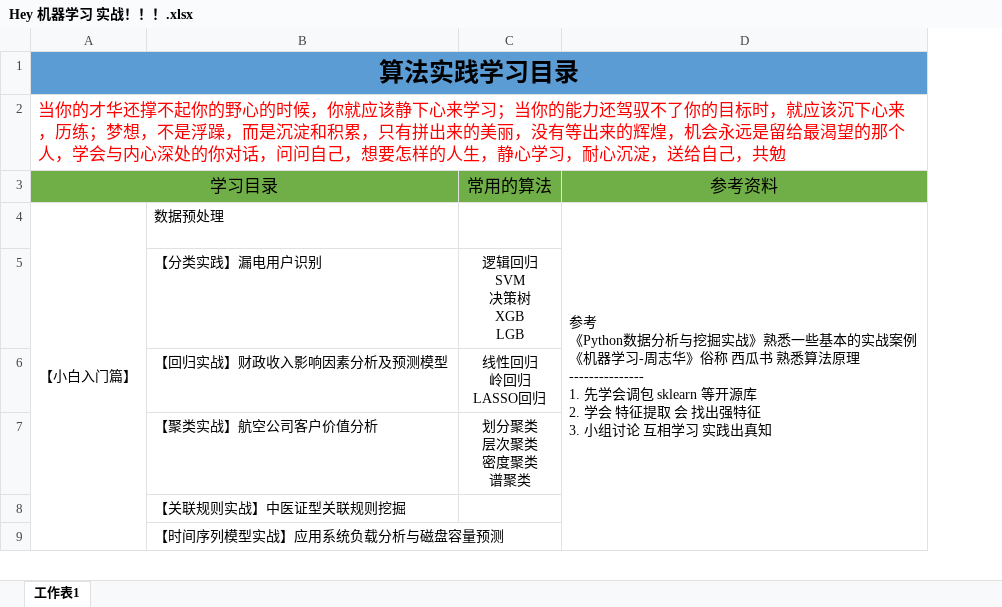
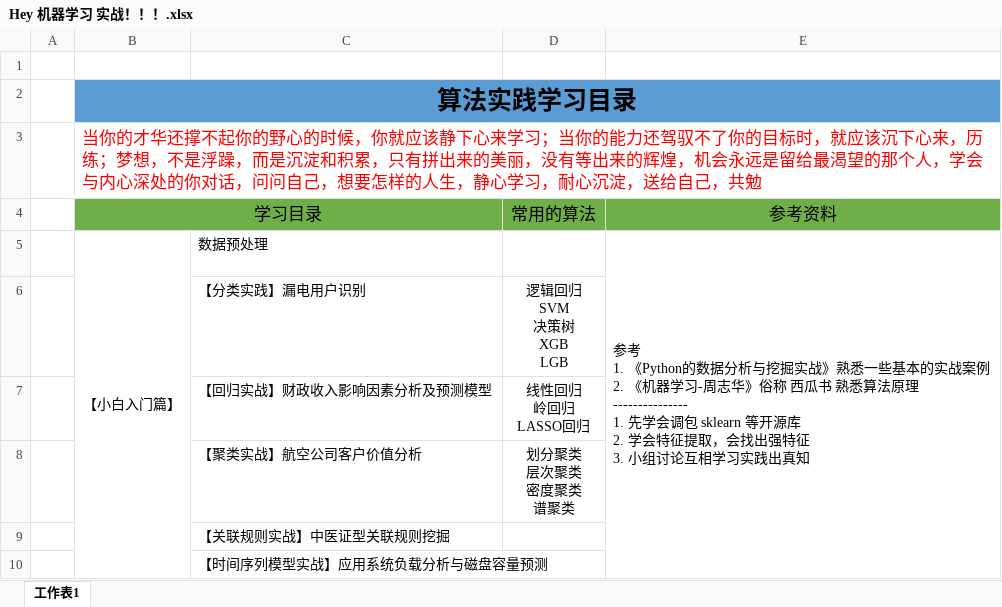
Before and after one commit to heyCrazyData/heyML, an Excel workbook: Hey 机器学习 实战！！！.xlsx, sheet 工作表1, drawn as a sheet; only a part is shown; values as stored, in another font and other column widths than the file's, no borders; removed rows and columns are numbered as before the commit, all else as after; ↵ is a line break in a cell; the diff names each change by its address in the sheet, - before the commit and + after, or states it on an @@ line.

```diff
--- a/Hey 机器学习 实战！！！.xlsx (sheet 工作表1)
+++ b/Hey 机器学习 实战！！！.xlsx (sheet 工作表1)
+column A, empty
-column D, rows 3-4: 参考资料 | 参考 ↵ 《Python数据分析与挖掘实战》熟悉一些基本的实战案例 ↵ 《机器学习-周志华》俗称 西瓜书 熟悉算法原理 ↵ --------------- ↵ 1. 先学会调包 sklearn 等开源库 ↵ 2. 学会 特征提取 会 找出强特征 ↵ 3. 小组讨论 互相学习 实践出真知
+column E, rows 4-5: 参考资料 | 参考 ↵ 1. 《Python的数据分析与挖掘实战》熟悉一些基本的实战案例 ↵ 2. 《机器学习-周志华》俗称 西瓜书 熟悉算法原理 ↵ --------------- ↵ 1. 先学会调包 sklearn 等开源库 ↵ 2. 学会特征提取，会找出强特征 ↵ 3. 小组讨论互相学习实践出真知
+row 1: (empty)
```
Also changed, not shown: 2 other files.
